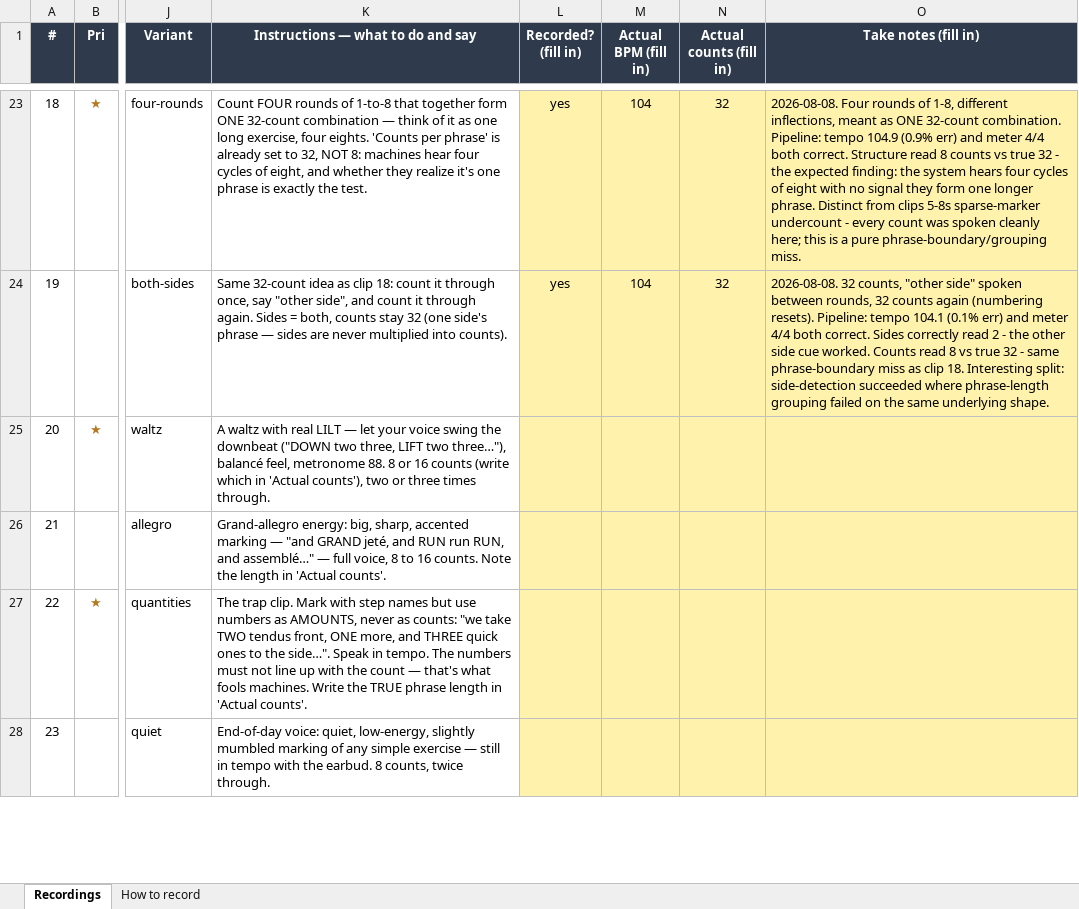
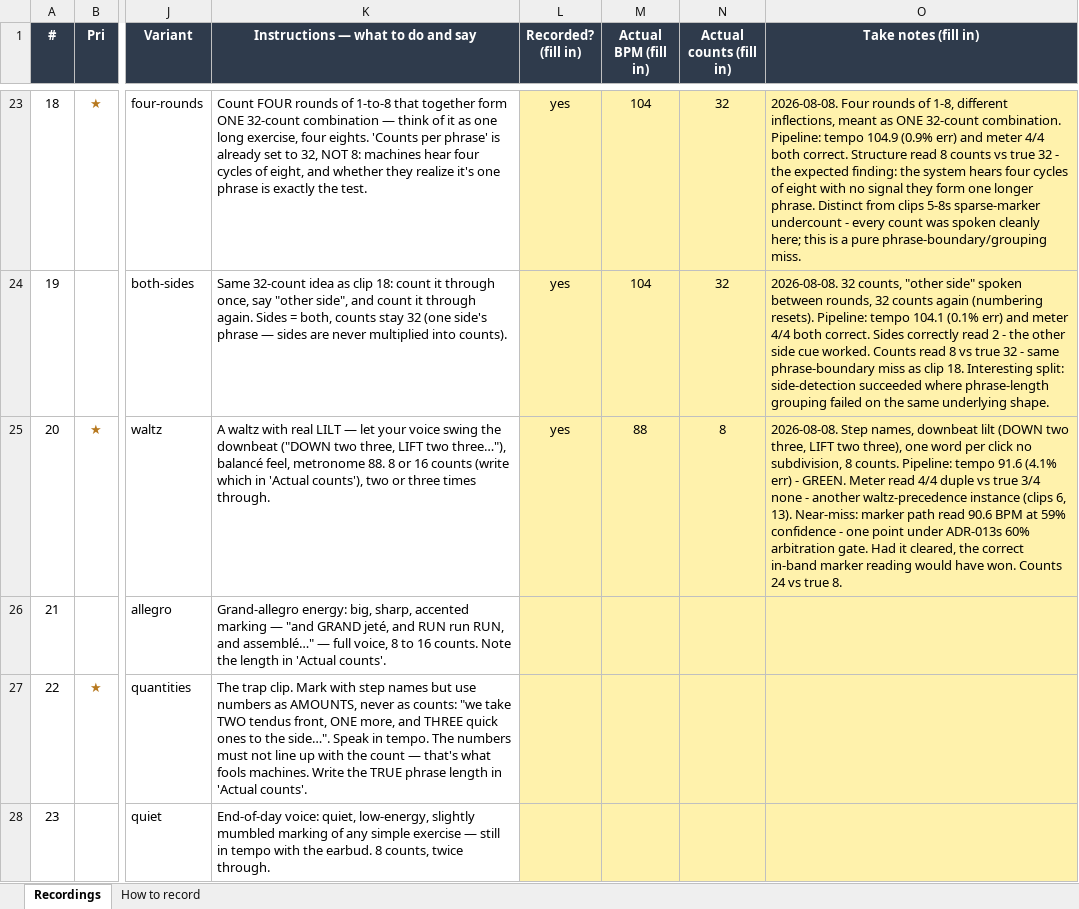
Before and after one commit to ben-juodvalkis/musical-perception, an Excel workbook: docs/evals/capture-checklist.xlsx, sheet Recordings, drawn as a sheet; only a part is shown, gaps mark what is left out; values as stored, in another font and other column widths than the file's, no borders; the diff names each change by its address in the sheet, - before the commit and + after, or states it on an @@ line.

Commit message:
feat: rig clip 20 (waltz lilt, 3/4 @88) — near-miss on the arbitration gate
Metronome 88 confirmed, step names with downbeat lilt ("DOWN two three,
LIFT two three"), one word per click (no subdivision), 8 counts.

Tempo correct (4.1% err). Meter read 4/4 duple instead of 3/4 none —
another waltz-precedence instance (clips 6, 13). Notably close this
time: the marker path read 90.6 BPM at 59% confidence with 24 beats —
one point under ADR-013's 60% arbitration-gate threshold. Had it
cleared, the correct in-band marker reading would have won instead of
the onset path. Counts read 24 vs true 8.

```diff
--- a/docs/evals/capture-checklist.xlsx (sheet Recordings)
+++ b/docs/evals/capture-checklist.xlsx (sheet Recordings)
-L25 (Recorded? (fill in)): (empty)
+L25 (Recorded? (fill in)): yes
-M25 (Actual BPM (fill in)): (empty)
+M25 (Actual BPM (fill in)): 88
-N25 (Actual counts (fill in)): (empty)
+N25 (Actual counts (fill in)): 8
-O25 (Take notes (fill in)): (empty)
+O25 (Take notes (fill in)): 2026-08-08. Step names, downbeat lilt (DOWN two three, LIFT two three), one word per click no subdivision, 8 counts. Pipeline: tempo 91.6 (4.1% err) - GREEN. Meter read 4/4 duple vs true 3/4 none - another waltz-precedence instance (clips 6, 13). Near-miss: marker path read 90.6 BPM at 59% confidence - one point under ADR-013s 60% arbitration gate. Had it cleared, the correct in-band marker reading would have won. Counts 24 vs true 8.
```
Also changed, not shown: 6 other files.
